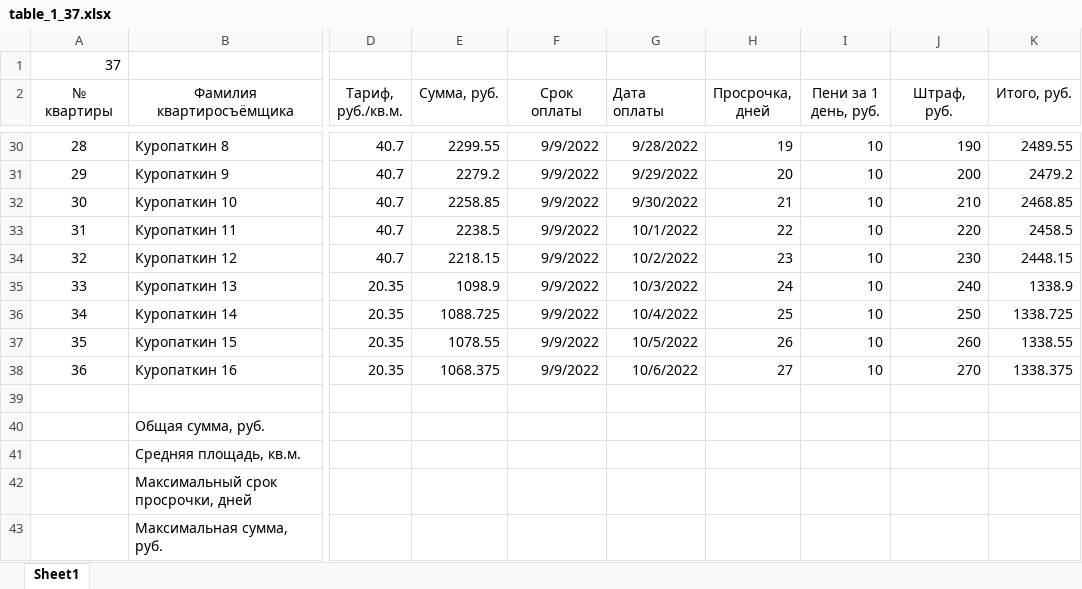
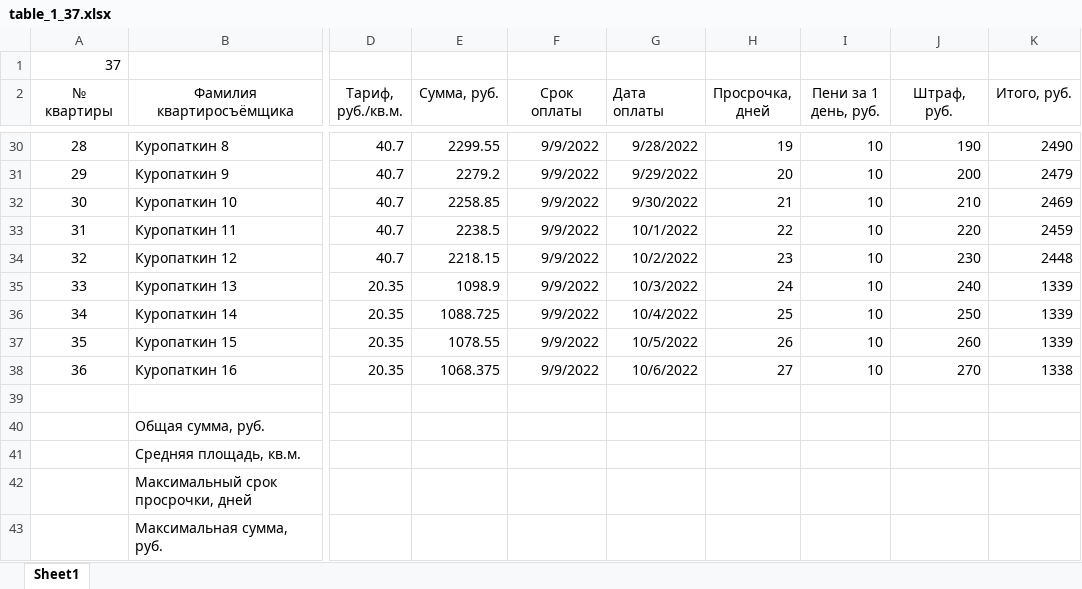
Before and after one commit to Ilya-Petrovich/IT_LR, an Excel workbook: LR3/table_1_37.xlsx, sheet Sheet1, drawn as a sheet; only a part is shown, gaps mark what is left out; values as stored, in another font and other column widths than the file's, no borders; conditional formats not drawn; the diff covers the shown part only; the diff names each change by its address in the sheet, - before the commit and + after, or states it on an @@ line.

```diff
--- a/LR3/table_1_37.xlsx (sheet Sheet1)
+++ b/LR3/table_1_37.xlsx (sheet Sheet1)
-K30 (Итого, руб.): 2489.55
+K30 (Итого, руб.): 2490
-K31 (Итого, руб.): 2479.2
+K31 (Итого, руб.): 2479
-K32 (Итого, руб.): 2468.85
+K32 (Итого, руб.): 2469
-K33 (Итого, руб.): 2458.5
+K33 (Итого, руб.): 2459
-K34 (Итого, руб.): 2448.15
+K34 (Итого, руб.): 2448
-K35 (Итого, руб.): 1338.9
+K35 (Итого, руб.): 1339
-K36 (Итого, руб.): 1338.725
+K36 (Итого, руб.): 1339
-K37 (Итого, руб.): 1338.55
+K37 (Итого, руб.): 1339
-K38 (Итого, руб.): 1338.375
+K38 (Итого, руб.): 1338
```
Also changed, not shown: 25 edited cells elsewhere in this sheet, formulas that keep their value.
